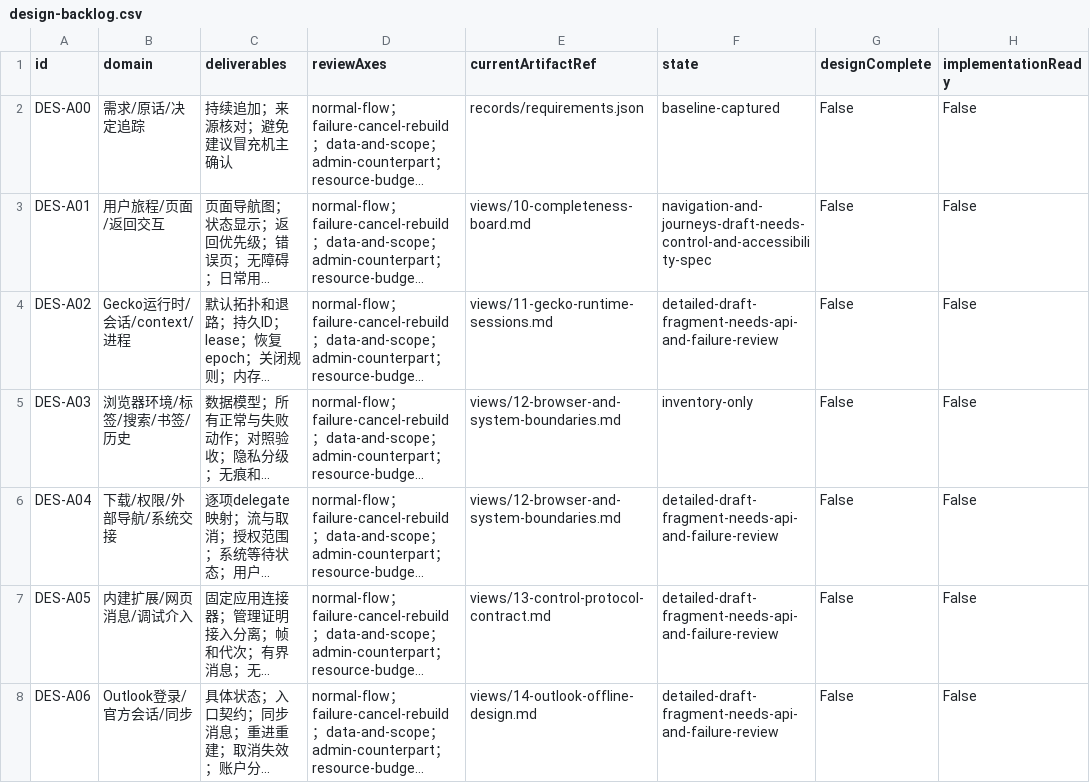
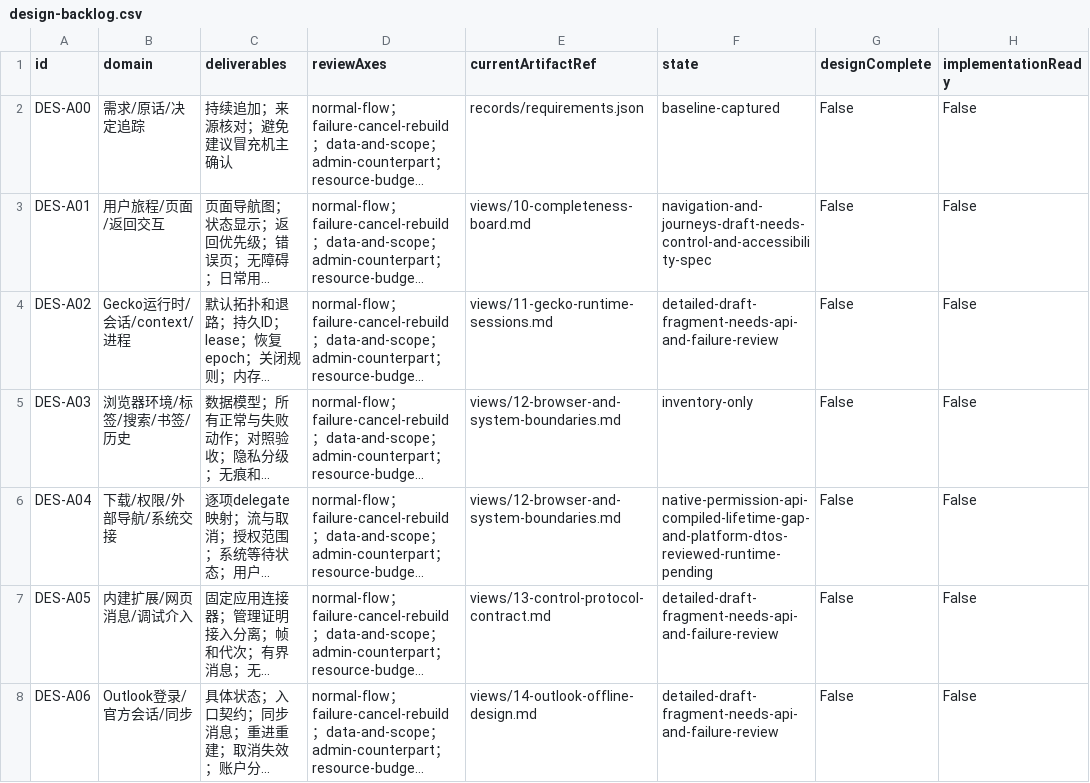
Before and after one commit to 13513208952/ReBrowser, a CSV file: planning/geckoview-v2/matrices/design-backlog.csv, drawn as a sheet; only a part is shown; long unchanged cells end in …; the diff names each change by its address in the sheet, - before the commit and + after, or states it on an @@ line.

```diff
--- a/planning/geckoview-v2/matrices/design-backlog.csv
+++ b/planning/geckoview-v2/matrices/design-backlog.csv
-F6 (state): detailed-draft-fragment-needs-api-and-failure-review
+F6 (state): native-permission-api-compiled-lifetime-gap-and-platform-dtos-reviewed-runtime-pending
```
Also changed, not shown: planning/geckoview-v2/matrices/acceptance.csv, 19 other files.
